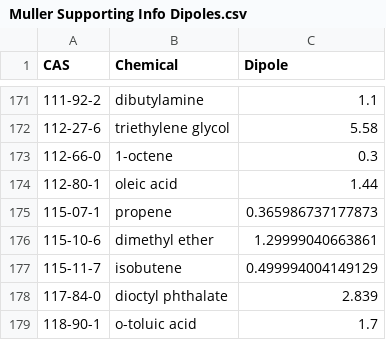
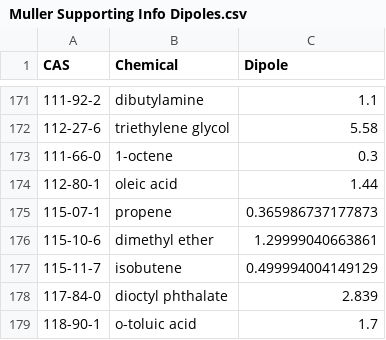
Before and after one commit to CalebBell/chemicals, a CSV file: chemicals/Misc/Muller Supporting Info Dipoles.csv, drawn as a sheet; only a part is shown, gaps mark what is left out; the diff names each change by its address in the sheet, - before the commit and + after, or states it on an @@ line.

Commit message:
Two CAS number corrections in dipole moments

```diff
--- a/chemicals/Misc/Muller Supporting Info Dipoles.csv
+++ b/chemicals/Misc/Muller Supporting Info Dipoles.csv
-A173 (CAS): 112-66-0
+A173 (CAS): 111-66-0
```
